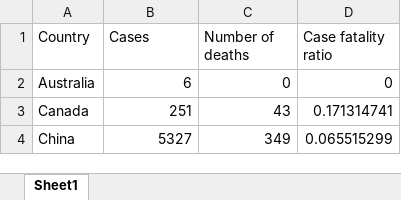
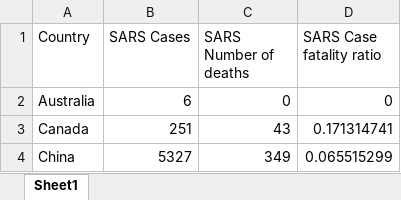
Before and after one commit to rsalkham/virus_analysis, an Excel workbook: Sars Data.xlsx, sheet Sheet1, drawn as a sheet; only a part is shown; values as stored, in another font and other column widths than the file's, no borders; the diff names each change by its address in the sheet, - before the commit and + after, or states it on an @@ line.

```diff
--- a/Sars Data.xlsx (sheet Sheet1)
+++ b/Sars Data.xlsx (sheet Sheet1)
-B1: Cases
+B1: SARS Cases
-C1: Number of deaths
+C1: SARS Number of deaths
-D1: Case fatality ratio
+D1: SARS Case fatality ratio
```
Also changed, not shown: Ebola dataset.xlsx, nCoV-cases-byCountry.xlsx, 12 other files.
